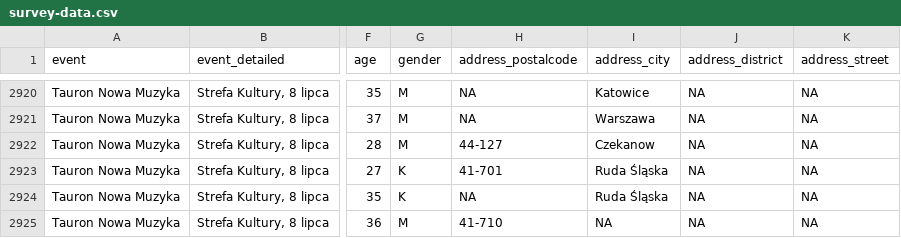
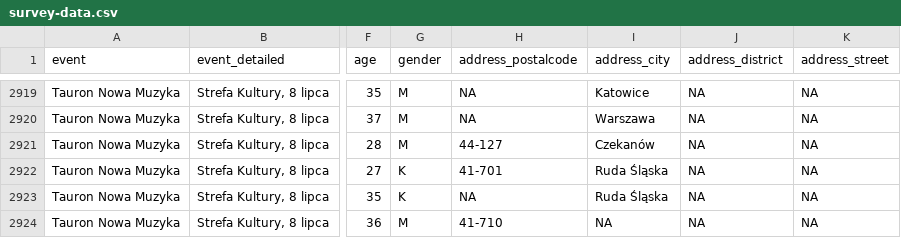
Before and after one commit to medialabkato/katowice-culture-survey, a CSV file: survey-data.csv, drawn as a sheet; only a part is shown, gaps mark what is left out; addresses are those after the commit; the diff covers the shown part only; the diff names each change by its address in the sheet, - before the commit and + after, or states it on an @@ line.

Commit message:
poprawione nazwy miejscowości

```diff
--- a/survey-data.csv
+++ b/survey-data.csv
-I2921 (address_city): Czekanow
+I2921 (address_city): Czekanów
```
Also changed, not shown: 1 removed row and 127 edited cells elsewhere in this file.
